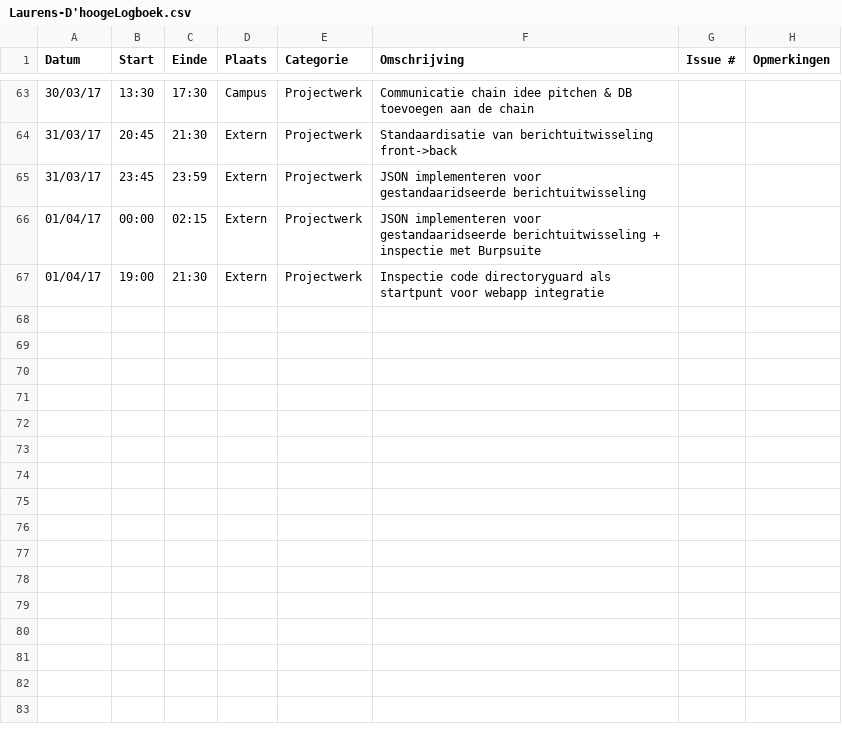
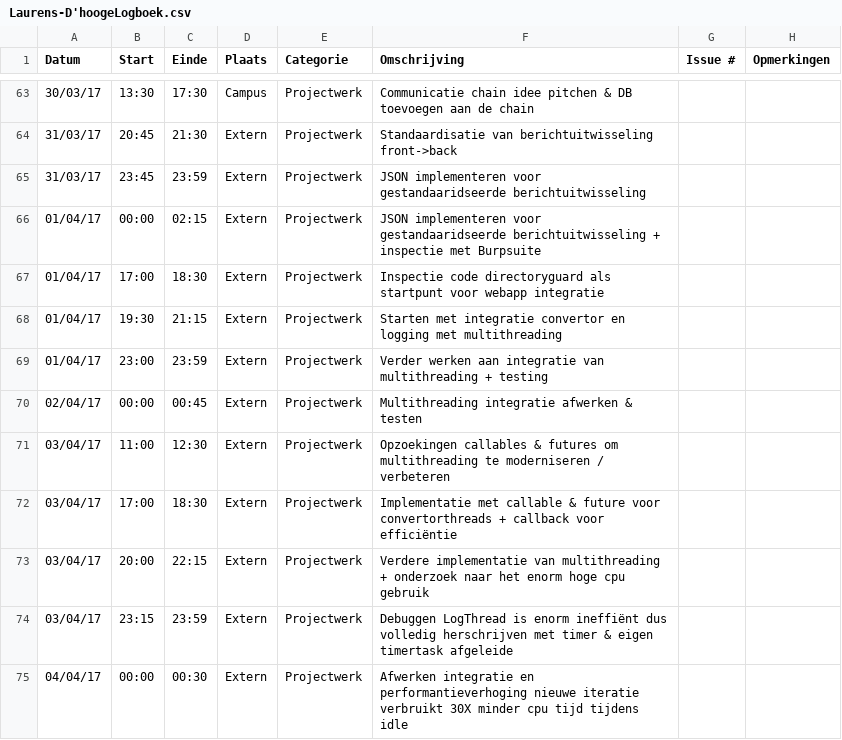
Before and after one commit to OpenWebslides/conversion-tool, a CSV file: Laurens-D'hoogeLogboek.csv, drawn as a sheet; only a part is shown, gaps mark what is left out.

Commit message:
logboek -> 04/04

```diff
--- a/Laurens-D'hoogeLogboek.csv
+++ b/Laurens-D'hoogeLogboek.csv
@@ -66,2 +66,10 @@ Datum,Start,Einde,Plaats,Categorie,Omschrijving,Issue #,Opmerkingen
 01/04/17,00:00,02:15,Extern,Projectwerk,JSON implementeren voor gestandaaridseerde berichtuitwisseling + inspectie met Burpsuite,,
-01/04/17,19:00,21:30,Extern,Projectwerk,Inspectie code directoryguard als startpunt voor webapp integratie,,
+01/04/17,17:00,18:30,Extern,Projectwerk,Inspectie code directoryguard als startpunt voor webapp integratie,,
+01/04/17,19:30,21:15,Extern,Projectwerk,Starten met integratie convertor en logging met multithreading,,
+01/04/17,23:00,23:59,Extern,Projectwerk,Verder werken aan integratie van multithreading + testing,,
+02/04/17,00:00,00:45,Extern,Projectwerk,Multithreading integratie afwerken & testen,,
+03/04/17,11:00,12:30,Extern,Projectwerk,Opzoekingen callables & futures om multithreading te moderniseren / verbeteren,,
+03/04/17,17:00,18:30,Extern,Projectwerk,Implementatie met callable & future voor convertorthreads + callback voor efficiëntie,,
+03/04/17,20:00,22:15,Extern,Projectwerk,Verdere implementatie van multithreading + onderzoek naar het enorm hoge cpu gebruik,,
+03/04/17,23:15,23:59,Extern,Projectwerk,Debuggen LogThread is enorm ineffiënt dus volledig herschrijven met timer & eigen timertask afgeleide,,
+04/04/17,00:00,00:30,Extern,Projectwerk,Afwerken integratie en performantieverhoging nieuwe iteratie verbruikt 30X minder cpu tijd tijdens idle,,
```
